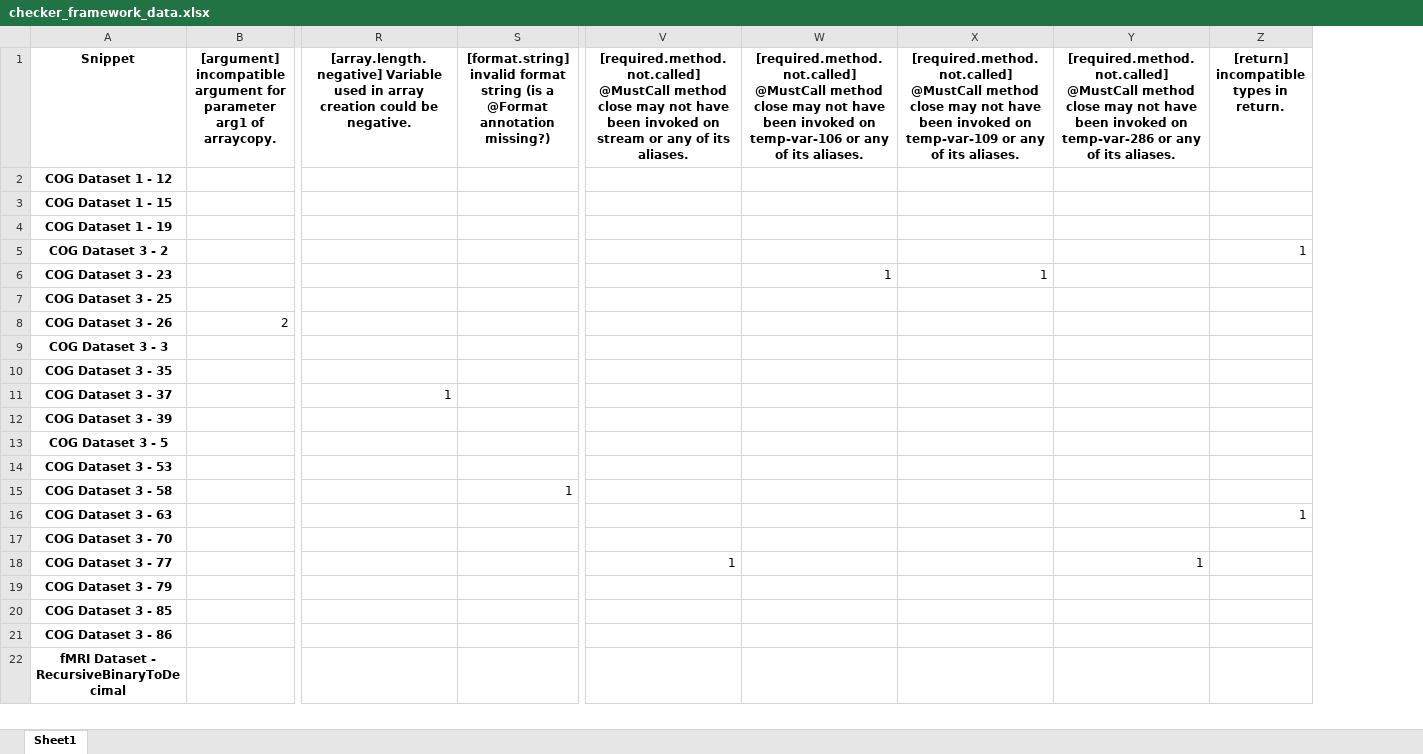
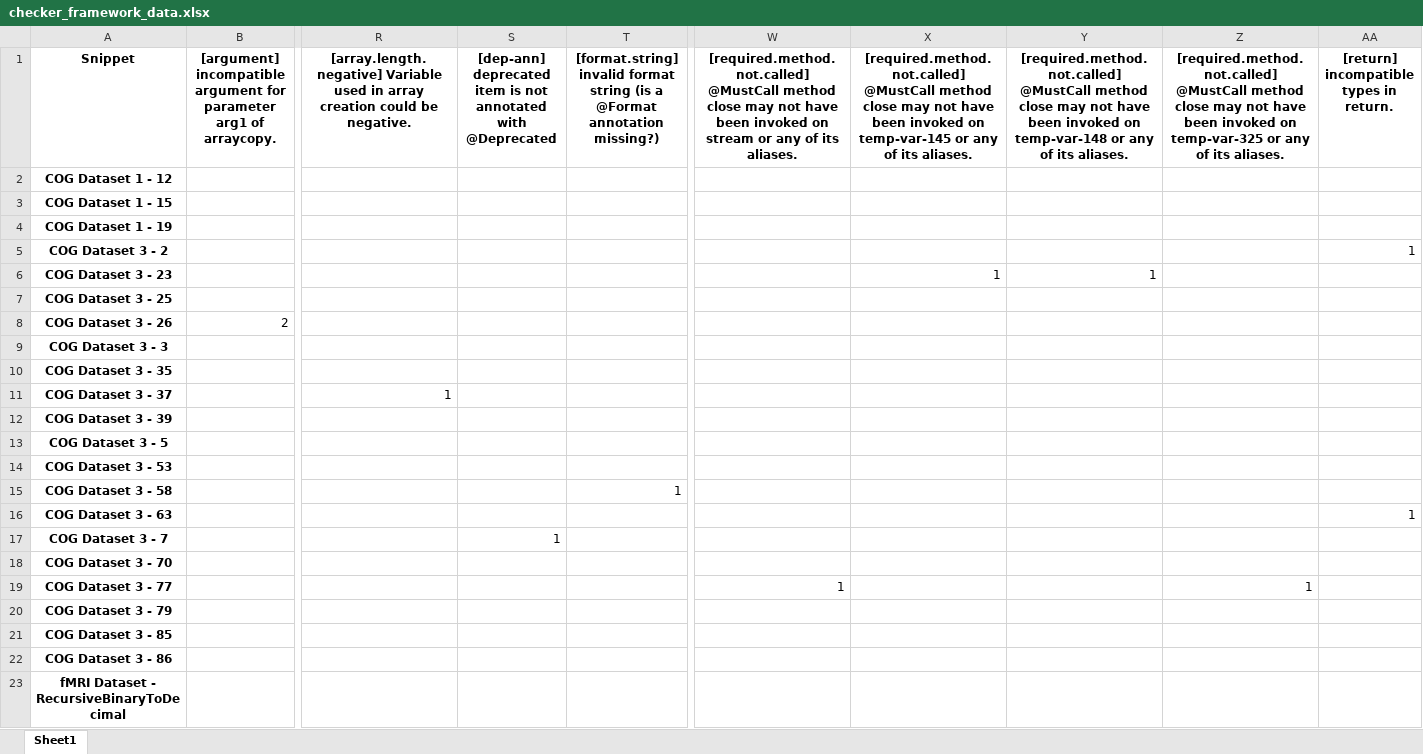
Before and after one commit to sea-lab-wm/complexity-verification-project, an Excel workbook: data/checker_framework_data.xlsx, sheet Sheet1, drawn as a sheet; only a part is shown, gaps mark what is left out; values as stored, in another font and other column widths than the file's, no borders; removed rows and columns are numbered as before the commit, all else as after; rows hold the shown columns only; the diff names each change by its address in the sheet, - before the commit and + after, or states it on an @@ line.

```diff
--- a/data/checker_framework_data.xlsx (sheet Sheet1)
+++ b/data/checker_framework_data.xlsx (sheet Sheet1)
+column S, row 1: [dep-ann] deprecated item is not annotated with @Deprecated
-column W, rows 1-6: [required.method.not.called] @MustCall method close may not have been invoked on temp-var-106 or any of its aliases. |  |  |  |  | 1
+column Z, row 1: [required.method.not.called] @MustCall method close may not have been invoked on temp-var-325 or any of its aliases.; row 19: 1
-X1: …invoked on temp-var-109 or any…
+X1: …invoked on temp-var-145 or any…
-Y1: …invoked on temp-var-286 or any…
+Y1: …invoked on temp-var-148 or any…
-Y6: (empty)
+Y6: 1
+row 17: COG Dataset 3 - 7 |  |  | 1
-Y19: 1
+Y19: (empty)
```
Also changed, not shown: 3 other files.
